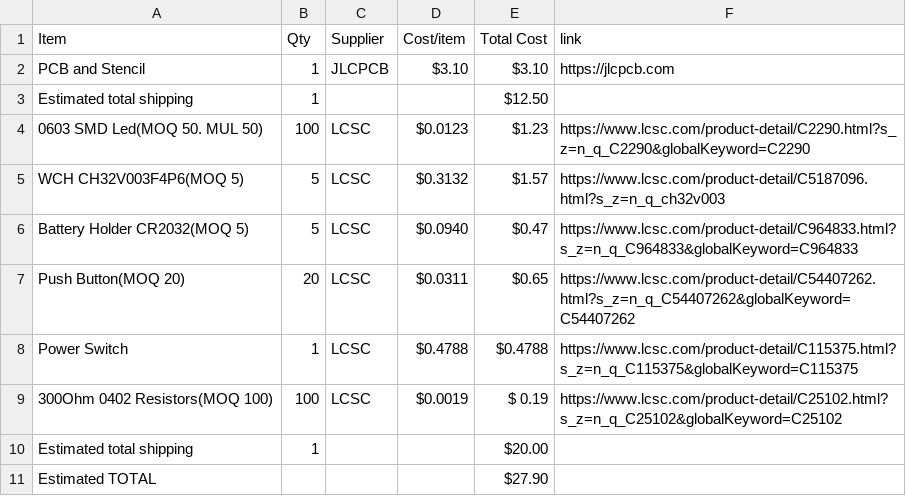
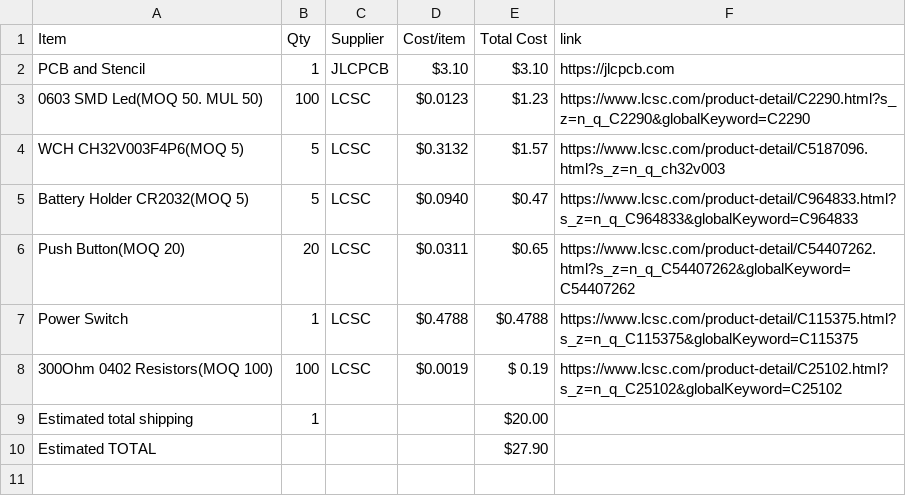
Before and after one commit to ARTITULE/NEO-Badge_PCB, a CSV file: BOM.csv, drawn as a sheet.

Commit message:
Update BOM.csv

```diff
--- a/BOM.csv
+++ b/BOM.csv
@@ -2,3 +2,2 @@ Item,Qty,Supplier,Cost/item,Total Cost,link
 PCB and Stencil,1,JLCPCB,$3.10,$3.10,https://jlcpcb.com
-Estimated total shipping,1,,,$12.50,
 0603 SMD Led(MOQ 50. MUL 50),100,LCSC,$0.0123,$1.23,https://www.lcsc.com/product-detail/C2290.html?s_z=n_q_C2290&globalKeyword=C2290
```
